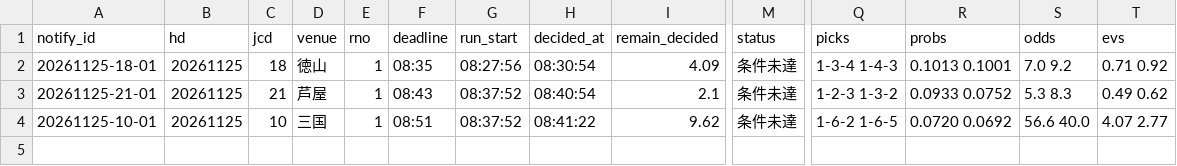
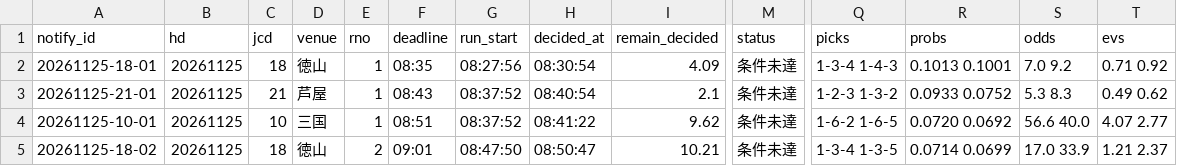
Before and after one commit to pocha2525/boatrace-ai, a CSV file: logs/notify_20261125.csv, drawn as a sheet; only a part is shown, gaps mark what is left out; rows hold the shown columns only; the diff names each change by its address in the sheet, - before the commit and + after, or states it on an @@ line.

```diff
--- a/logs/notify_20261125.csv
+++ b/logs/notify_20261125.csv
+row 5: 20261125-18-02 | 20261125 | 18 | 徳山 | 2 | 09:01 | 08:47:50 | 08:50:47 | 10.21 | 条件未達 | 1-3-4 1-3-5 | 0.0714 0.0699 | 17.0 33.9 | 1.21 2.37
```
Also changed, not shown: 2 other files.
